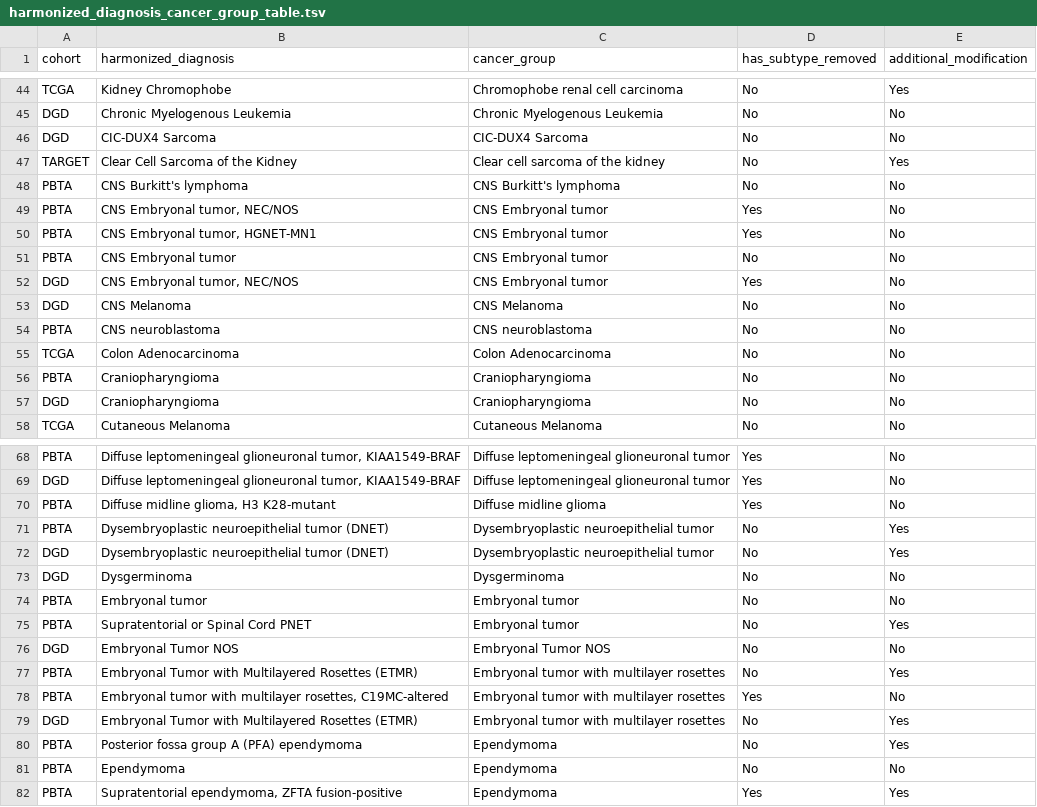
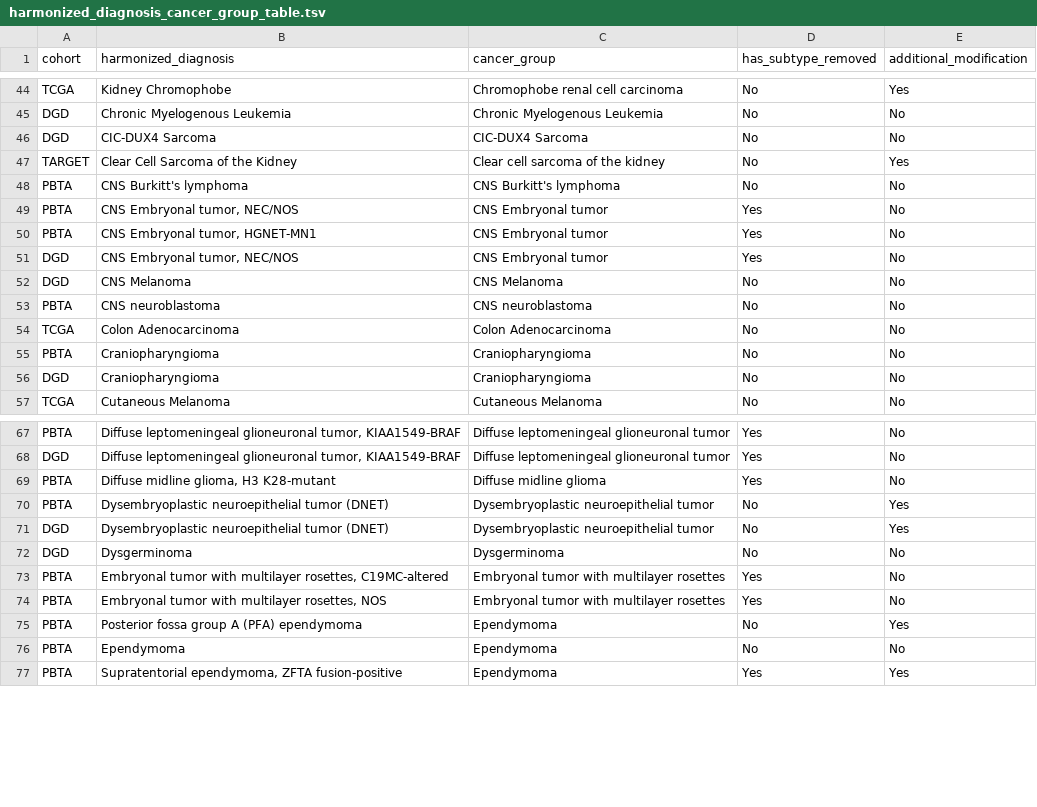
Before and after one commit to rokitalab/OpenPedCan-analysis, a TSV file: analyses/molecular-subtyping-integrate/results/harmonized_diagnosis_cancer_group_table.tsv, drawn as a sheet; only a part is shown, gaps mark what is left out.

```diff
--- a/analyses/molecular-subtyping-integrate/results/harmonized_diagnosis_cancer_group_table.tsv
+++ b/analyses/molecular-subtyping-integrate/results/harmonized_diagnosis_cancer_group_table.tsv
@@ -50,3 +50,2 @@ PBTA	CNS Embryonal tumor, NEC/NOS	CNS Embryonal tumor	Yes	No
 PBTA	CNS Embryonal tumor, HGNET-MN1	CNS Embryonal tumor	Yes	No
-PBTA	CNS Embryonal tumor	CNS Embryonal tumor	No	No
 DGD	CNS Embryonal tumor, NEC/NOS	CNS Embryonal tumor	Yes	No
@@ -73,8 +72,4 @@ DGD	Dysembryoplastic neuroepithelial tumor (DNET)	Dysembryoplastic neuroepitheli
 DGD	Dysgerminoma	Dysgerminoma	No	No
-PBTA	Embryonal tumor	Embryonal tumor	No	No
-PBTA	Supratentorial or Spinal Cord PNET	Embryonal tumor	No	Yes
-DGD	Embryonal Tumor NOS	Embryonal Tumor NOS	No	No
-PBTA	Embryonal Tumor with Multilayered Rosettes (ETMR)	Embryonal tumor with multilayer rosettes	No	Yes
 PBTA	Embryonal tumor with multilayer rosettes, C19MC-altered	Embryonal tumor with multilayer rosettes	Yes	No
-DGD	Embryonal Tumor with Multilayered Rosettes (ETMR)	Embryonal tumor with multilayer rosettes	No	Yes
+PBTA	Embryonal tumor with multilayer rosettes, NOS	Embryonal tumor with multilayer rosettes	Yes	No
 PBTA	Posterior fossa group A (PFA) ependymoma	Ependymoma	No	Yes
```
Also changed, not shown: analyses/efo-mondo-mapping/results/efo-mondo-map-prefill.tsv, analyses/molecular-subtyping-integrate/results/cancer_group_table_for_README.tsv, 2 other files.
